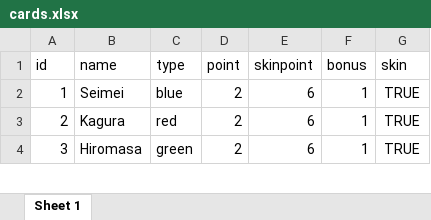
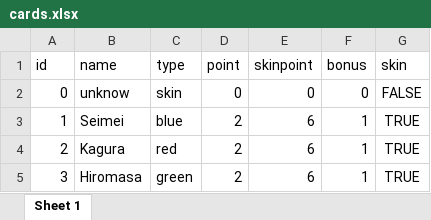
Before and after one commit to nsblollipop/onmyojigame-paper-role, an Excel workbook: src/data/cards.xlsx, sheet Sheet 1, drawn as a sheet; only a part is shown; values as stored, in another font and other column widths than the file's, no borders; the diff names each change by its address in the sheet, - before the commit and + after, or states it on an @@ line.

Commit message:
add unknow cards

```diff
--- a/src/data/cards.xlsx (sheet Sheet 1)
+++ b/src/data/cards.xlsx (sheet Sheet 1)
+row 2: 0 | unknow | skin | 0 | 0 | 0 | FALSE
```
